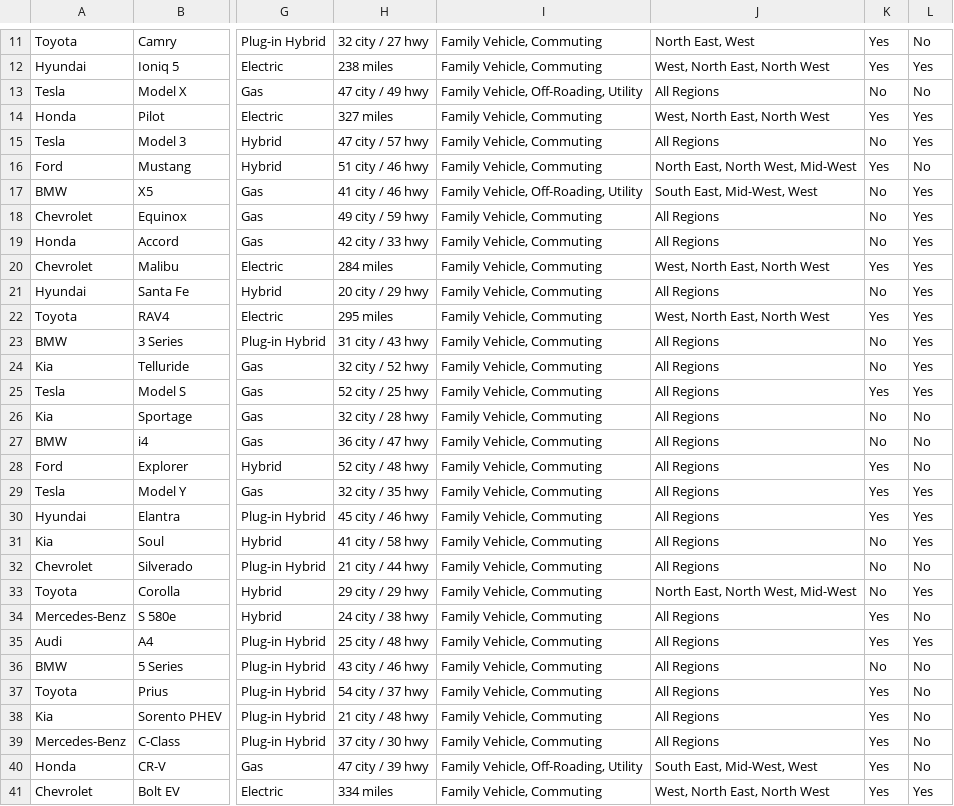
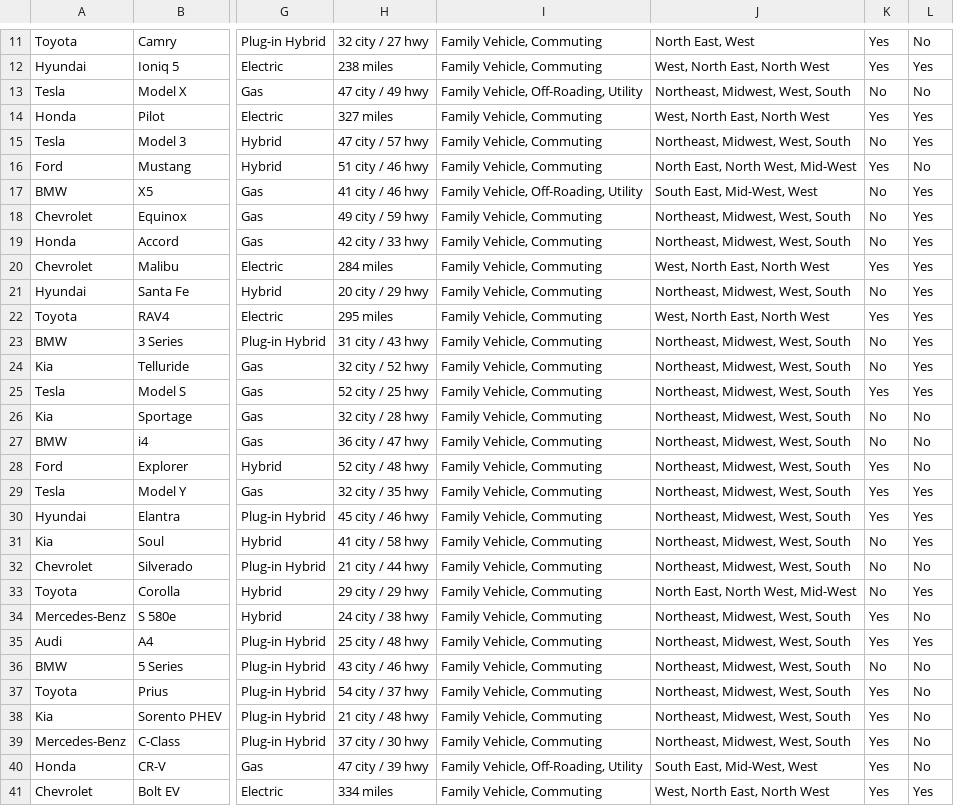
Before and after one commit to Whopkin2/Vehicle-Advisor, a CSV file: vehicle_advisor/vehicle_data.csv, drawn as a sheet; only a part is shown, gaps mark what is left out; the diff covers the shown part only; the diff names each change by its address in the sheet, - before the commit and + after, or states it on an @@ line.

```diff
--- a/vehicle_advisor/vehicle_data.csv
+++ b/vehicle_advisor/vehicle_data.csv
-J13: All Regions
+J13: Northeast, Midwest, West, South
-J15: All Regions
+J15: Northeast, Midwest, West, South
-J18:J19: All Regions
+J18:J19: Northeast, Midwest, West, South
-J21: All Regions
+J21: Northeast, Midwest, West, South
-J23:J32: All Regions
+J23:J32: Northeast, Midwest, West, South
-J34:J39: All Regions
+J34:J39: Northeast, Midwest, West, South
```
Also changed, not shown: 1 added row and 47 edited cells elsewhere in this file.
